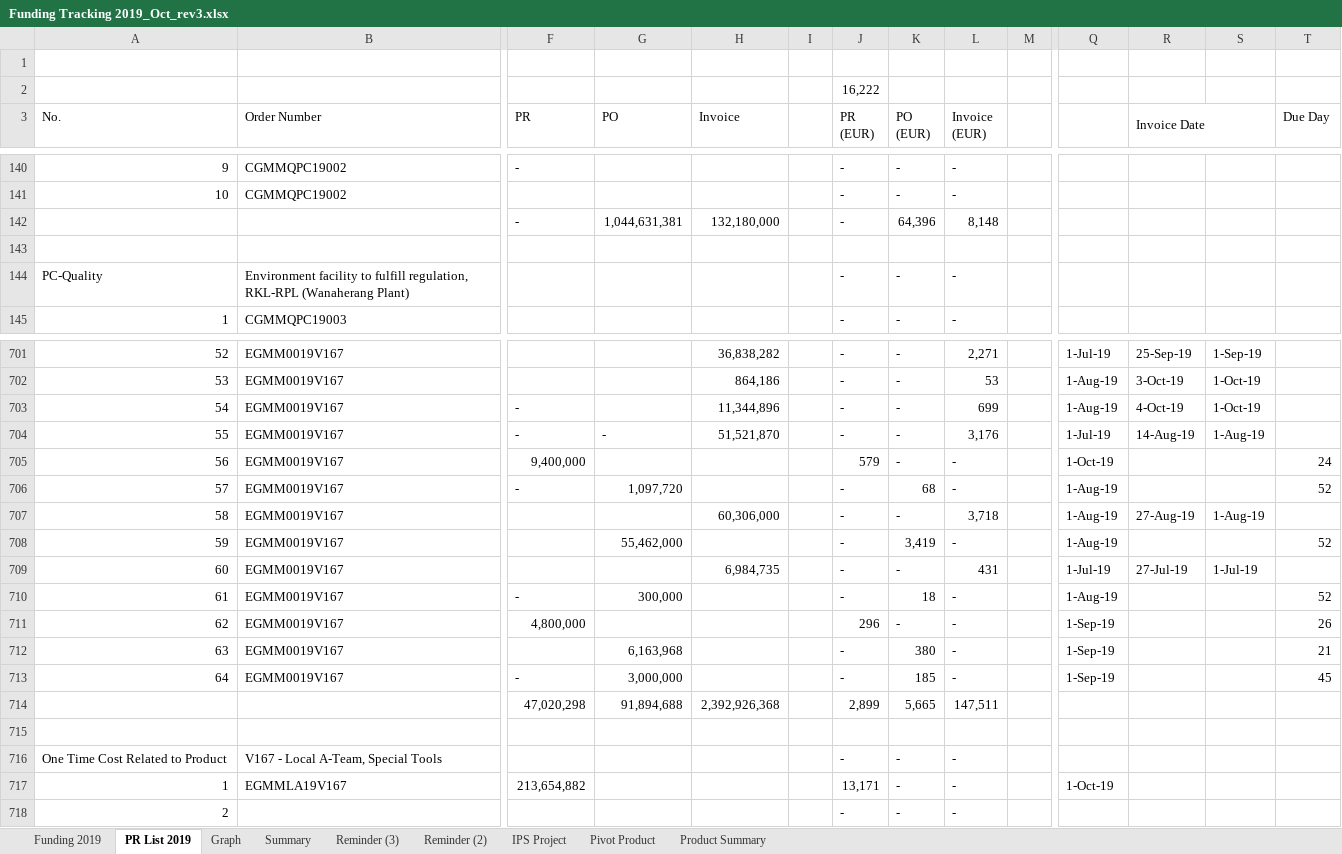
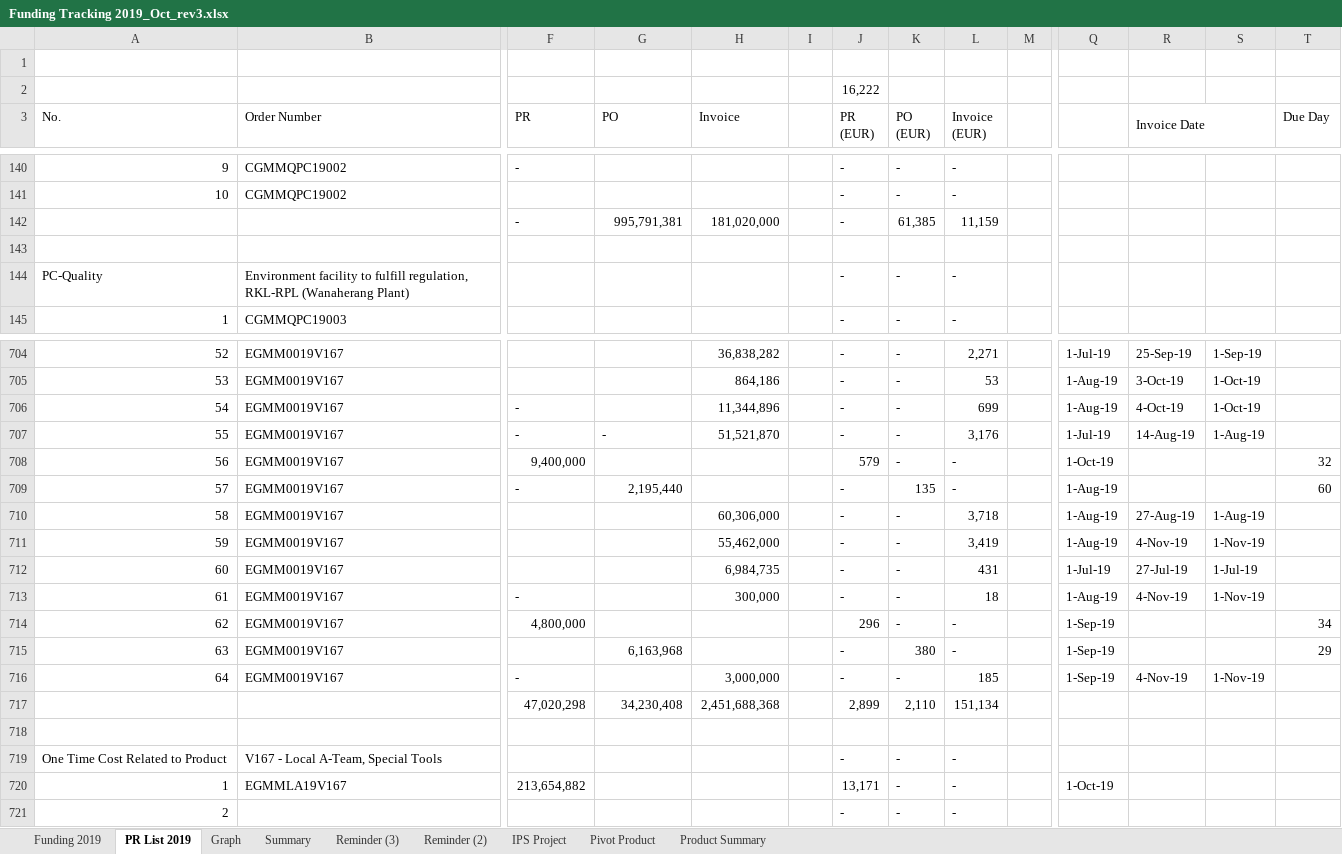
Before and after one commit to prakosd/funding-tracking-system, an Excel workbook: excel_files/Funding Tracking 2019_Oct_rev3.xlsx, sheet PR List 2019, drawn as a sheet; only a part is shown, gaps mark what is left out; values as stored, in another font and other column widths than the file's, no cell formats; removed rows and columns are numbered as before the commit, all else as after; rows hold the shown columns only; the diff covers the shown part only; the diff names each change by its address in the sheet, - before the commit and + after, or states it on an @@ line.

```diff
--- a/excel_files/Funding Tracking 2019_Oct_rev3.xlsx (sheet PR List 2019)
+++ b/excel_files/Funding Tracking 2019_Oct_rev3.xlsx (sheet PR List 2019)
-row 142:  |  | - | 1,044,631,381 | 132,180,000 |  | - | 64,396 | 8,148
+row 142:  |  | - | 995,791,381 | 181,020,000 |  | - | 61,385 | 11,159
-T708 (Due Day): 24
+T708 (Due Day): 32
-G709 (PO): 1,097,720
+G709 (PO): 2,195,440
-K709 (PO (EUR)): 68
+K709 (PO (EUR)): 135
-T709 (Due Day): 52
+T709 (Due Day): 60
-G711 (PO): 55,462,000
+G711 (PO): (empty)
-H711 (Invoice): (empty)
+H711 (Invoice): 55,462,000
-K711 (PO (EUR)): 3,419
+K711 (PO (EUR)): -
-L711 (Invoice (EUR)): -
+L711 (Invoice (EUR)): 3,419
-R711 (Invoice Date): (empty)
+R711 (Invoice Date): 4-Nov-19
-S711: (empty)
+S711: 1-Nov-19
-T711 (Due Day): 52
+T711 (Due Day): (empty)
-G713 (PO): 300,000
+G713 (PO): (empty)
-H713 (Invoice): (empty)
+H713 (Invoice): 300,000
-K713 (PO (EUR)): 18
+K713 (PO (EUR)): -
-L713 (Invoice (EUR)): -
+L713 (Invoice (EUR)): 18
-R713 (Invoice Date): (empty)
+R713 (Invoice Date): 4-Nov-19
-S713: (empty)
+S713: 1-Nov-19
-T713 (Due Day): 52
+T713 (Due Day): (empty)
-T714 (Due Day): 26
+T714 (Due Day): 34
-T715 (Due Day): 21
+T715 (Due Day): 29
-G716 (PO): 3,000,000
+G716 (PO): (empty)
-H716 (Invoice): (empty)
+H716 (Invoice): 3,000,000
-K716 (PO (EUR)): 185
+K716 (PO (EUR)): -
-L716 (Invoice (EUR)): -
+L716 (Invoice (EUR)): 185
-R716 (Invoice Date): (empty)
+R716 (Invoice Date): 4-Nov-19
-S716: (empty)
+S716: 1-Nov-19
-T716 (Due Day): 45
+T716 (Due Day): (empty)
-row 714:  |  | 47,020,298 | 91,894,688 | 2,392,926,368 |  | 2,899 | 5,665 | 147,511
+row 717:  |  | 47,020,298 | 34,230,408 | 2,451,688,368 |  | 2,899 | 2,110 | 151,134
```
Also changed, not shown: 23 added rows, 20 removed rows and 318 edited cells elsewhere in this sheet, sheet Funding 2019, sheet Graph, sheet Summary, sheet Reminder (2), cell formats, formulas that keep their value, hidden cells, charts or pictures, excel_files/pr to po.xlsx.
